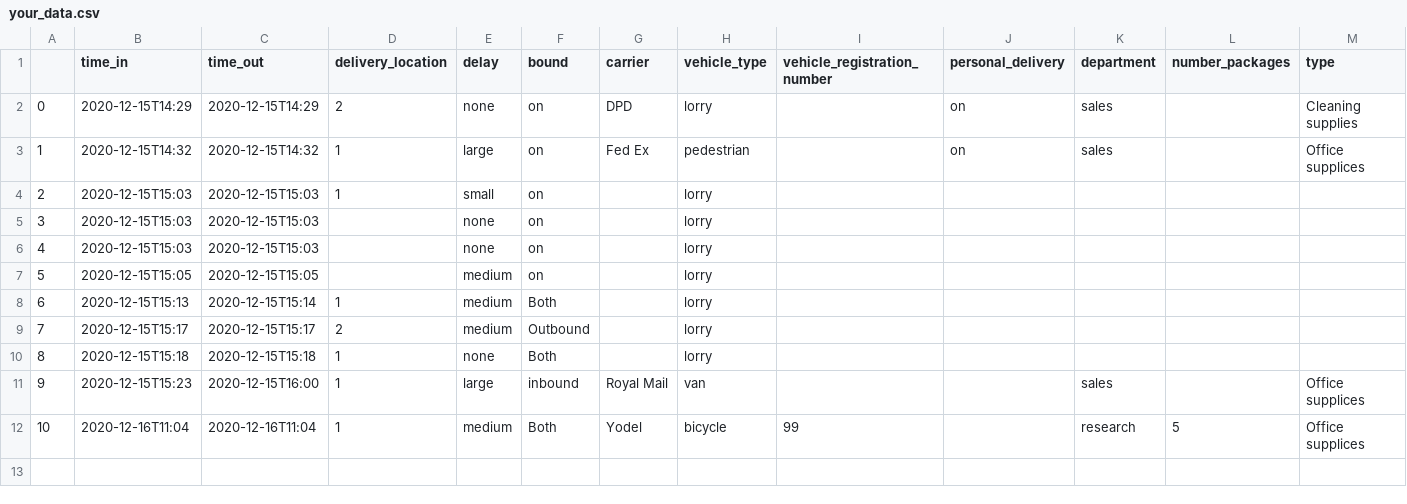
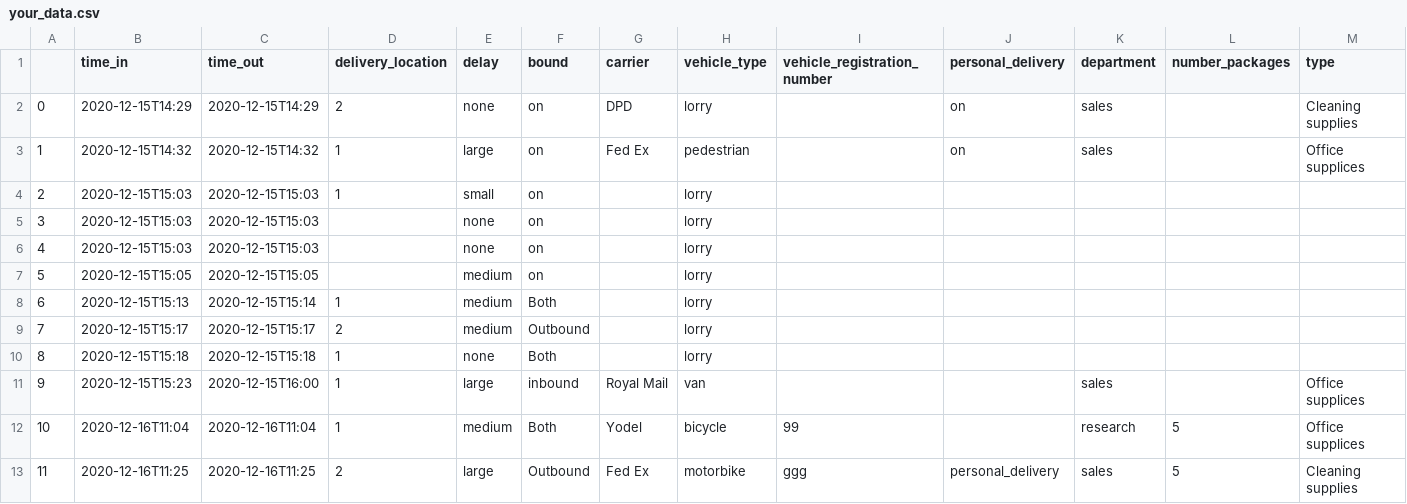
Before and after one commit to KnowledgeQuarter/KnowledgeQuarter, a CSV file: outputs/your_data.csv, drawn as a sheet; only a part is shown; rows hold the shown columns only; the diff names each change by its address in the sheet, - before the commit and + after, or states it on an @@ line.

Commit message:
Added form to download data between two dates

```diff
--- a/outputs/your_data.csv
+++ b/outputs/your_data.csv
+row 13: 11 | 2020-12-16T11:25 | 2020-12-16T11:25 | 2 | large | Outbound | Fed Ex | motorbike | ggg | personal_delivery | sales | 5 | Cleaning supplies
```
Also changed, not shown: 1 other file.
